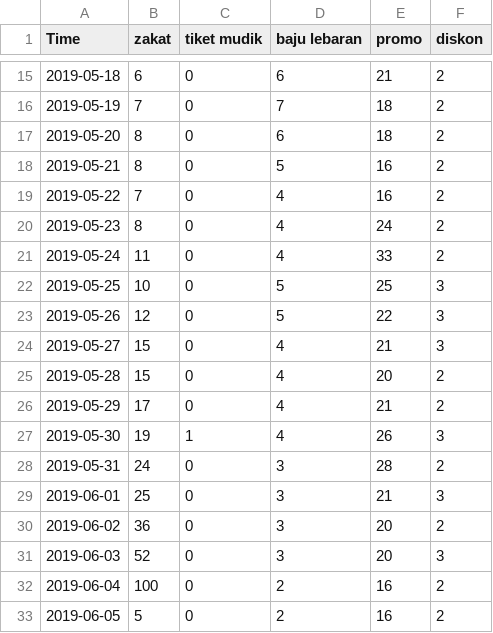
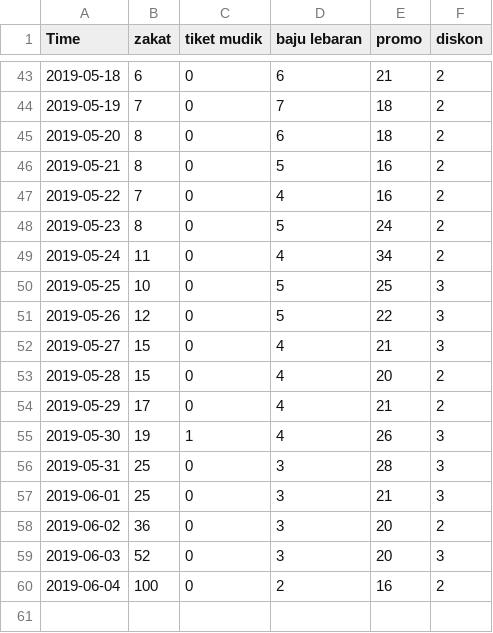
Before and after one commit to Mahesajay/tugas-ds, a CSV file: trends_2019.csv, drawn as a sheet; only a part is shown, gaps mark what is left out; the diff covers the shown part only.

```diff
--- a/trends_2019.csv
+++ b/trends_2019.csv
@@ -19,4 +47,4 @@
 "2019-05-22",7,0,4,16,2
-"2019-05-23",8,0,4,24,2
-"2019-05-24",11,0,4,33,2
+"2019-05-23",8,0,5,24,2
+"2019-05-24",11,0,4,34,2
 "2019-05-25",10,0,5,25,3
@@ -27,3 +55,3 @@
 "2019-05-30",19,1,4,26,3
-"2019-05-31",24,0,3,28,2
+"2019-05-31",25,0,3,28,3
 "2019-06-01",25,0,3,21,3
@@ -32,2 +60 @@
 "2019-06-04",100,0,2,16,2
-"2019-06-05",5,0,2,16,2
```
Also changed, not shown: 28 added rows and 1 edited cell elsewhere in this file, trends_2020.csv, trends_2021.csv, 5 other files.
